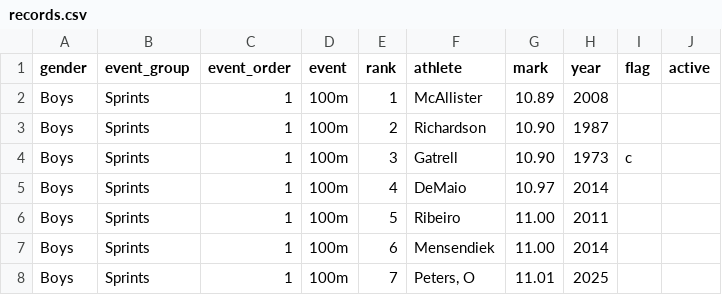
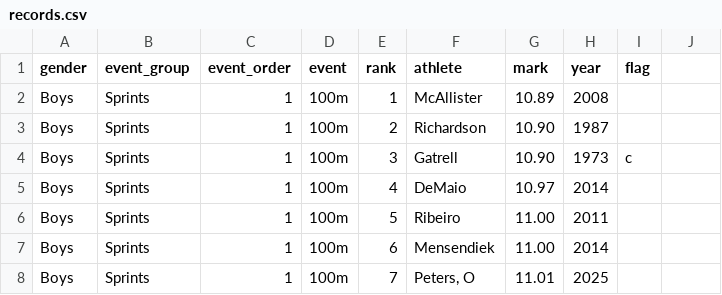
Before and after one commit to pwalesdi/mvxctf_website, a CSV file: assets/data/records.csv, drawn as a sheet; only a part is shown; the diff names each change by its address in the sheet, - before the commit and + after, or states it on an @@ line.

```diff
--- a/assets/data/records.csv
+++ b/assets/data/records.csv
-J1: active
+J1: (empty)
```
Also changed, not shown: 4 other files.
